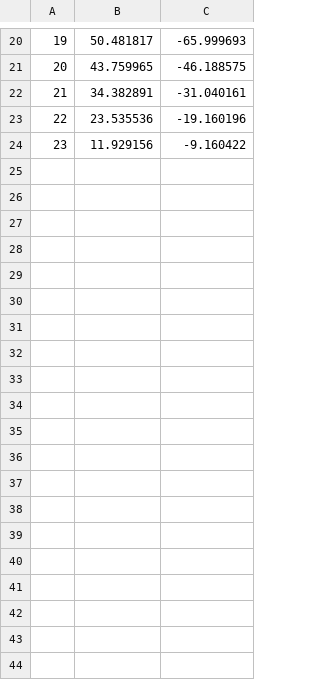
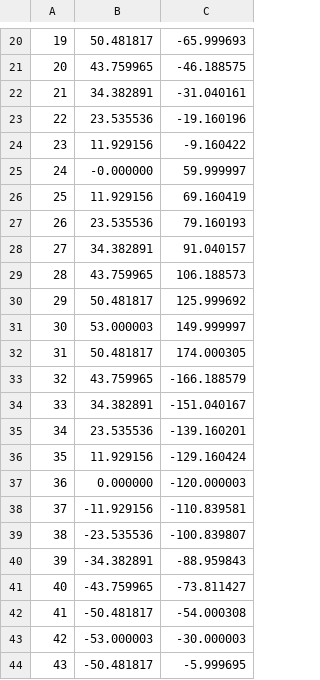
Before and after one commit to Gabriel2V/MAS, a CSV file: data/satellites_latlng.csv, drawn as a sheet; only a part is shown, gaps mark what is left out; the diff covers the shown part only; the diff names each change by its address in the sheet, - before the commit and + after, or states it on an @@ line.

```diff
--- a/data/satellites_latlng.csv
+++ b/data/satellites_latlng.csv
+row 25: 24 | -0.000000 | 59.999997
+row 26: 25 | 11.929156 | 69.160419
+row 27: 26 | 23.535536 | 79.160193
+row 28: 27 | 34.382891 | 91.040157
+row 29: 28 | 43.759965 | 106.188573
+row 30: 29 | 50.481817 | 125.999692
+row 31: 30 | 53.000003 | 149.999997
+row 32: 31 | 50.481817 | 174.000305
+row 33: 32 | 43.759965 | -166.188579
+row 34: 33 | 34.382891 | -151.040167
+row 35: 34 | 23.535536 | -139.160201
+row 36: 35 | 11.929156 | -129.160424
+row 37: 36 | 0.000000 | -120.000003
+row 38: 37 | -11.929156 | -110.839581
+row 39: 38 | -23.535536 | -100.839807
+row 40: 39 | -34.382891 | -88.959843
+row 41: 40 | -43.759965 | -73.811427
+row 42: 41 | -50.481817 | -54.000308
+row 43: 42 | -53.000003 | -30.000003
+row 44: 43 | -50.481817 | -5.999695
```
Also changed, not shown: 28 added rows elsewhere in this file, data/coverage_matrix.csv, 6 other files.
